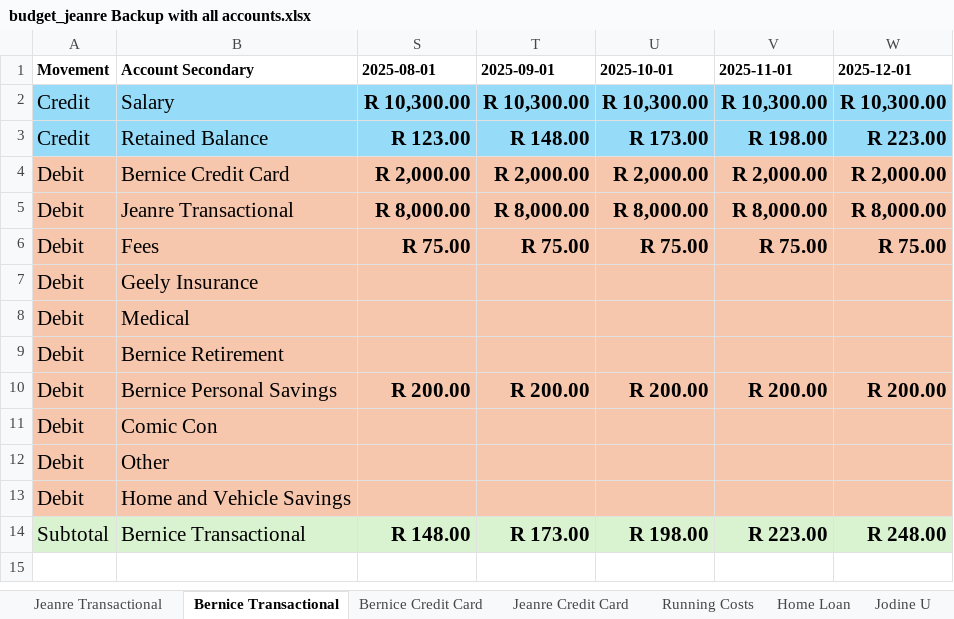
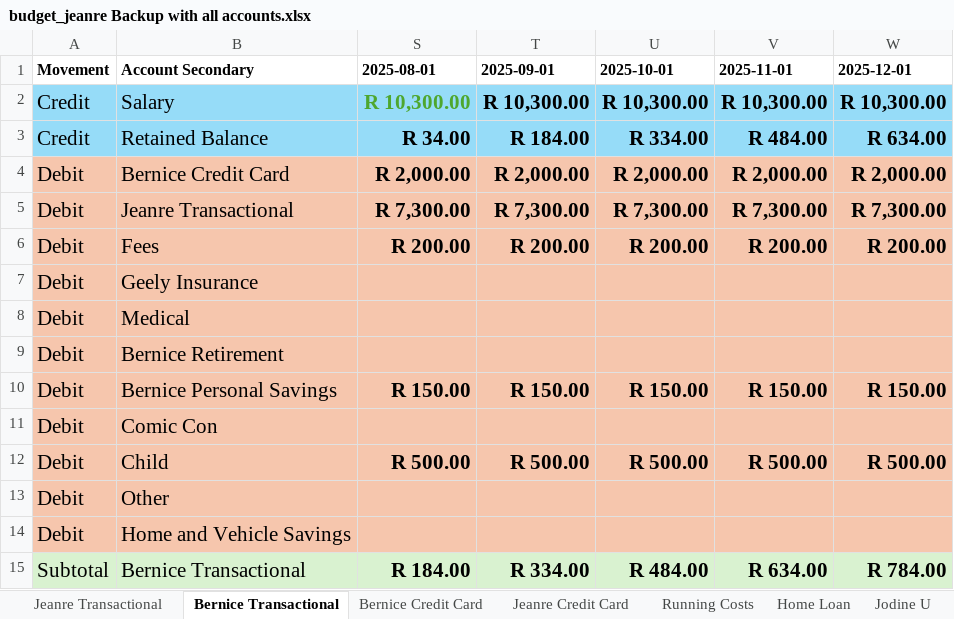
Before and after one commit to BicycleJeanre/ftrack, an Excel workbook: Archive/original-excel-sources/budget_jeanre Backup with all accounts.xlsx, sheet Bernice Transactional, drawn as a sheet; values as stored, in another font and other column widths than the file's, no borders; conditional formats and table styles not drawn; addresses are those after the commit; the diff names each change by its address in the sheet, - before the commit and + after, or states it on an @@ line.

Commit message:
manual budget updates

```diff
--- a/Archive/original-excel-sources/budget_jeanre Backup with all accounts.xlsx (sheet Bernice Transactional)
+++ b/Archive/original-excel-sources/budget_jeanre Backup with all accounts.xlsx (sheet Bernice Transactional)
-S2 text colour: black
+S2 text colour: #4EA72E
-S3 (2025-08-01): R 123.00
+S3 (2025-08-01): R 34.00
-T3 (2025-09-01): R 148.00
+T3 (2025-09-01): R 184.00
-U3 (2025-10-01): R 173.00
+U3 (2025-10-01): R 334.00
-V3 (2025-11-01): R 198.00
+V3 (2025-11-01): R 484.00
-W3 (2025-12-01): R 223.00
+W3 (2025-12-01): R 634.00
-S5 (2025-08-01): R 8,000.00
+S5 (2025-08-01): R 7,300.00
-T5 (2025-09-01): R 8,000.00
+T5 (2025-09-01): R 7,300.00
-U5 (2025-10-01): R 8,000.00
+U5 (2025-10-01): R 7,300.00
-V5 (2025-11-01): R 8,000.00
+V5 (2025-11-01): R 7,300.00
-W5 (2025-12-01): R 8,000.00
+W5 (2025-12-01): R 7,300.00
-S6 (2025-08-01): R 75.00
+S6 (2025-08-01): R 200.00
-T6 (2025-09-01): R 75.00
+T6 (2025-09-01): R 200.00
-U6 (2025-10-01): R 75.00
+U6 (2025-10-01): R 200.00
-V6 (2025-11-01): R 75.00
+V6 (2025-11-01): R 200.00
-W6 (2025-12-01): R 75.00
+W6 (2025-12-01): R 200.00
-S10 (2025-08-01): R 200.00
+S10 (2025-08-01): R 150.00
-T10 (2025-09-01): R 200.00
+T10 (2025-09-01): R 150.00
-U10 (2025-10-01): R 200.00
+U10 (2025-10-01): R 150.00
-V10 (2025-11-01): R 200.00
+V10 (2025-11-01): R 150.00
-W10 (2025-12-01): R 200.00
+W10 (2025-12-01): R 150.00
+row 12: Debit | Child | R 500.00 | R 500.00 | R 500.00 | R 500.00 | R 500.00
-S15 (2025-08-01): R 148.00
+S15 (2025-08-01): R 184.00
-T15 (2025-09-01): R 173.00
+T15 (2025-09-01): R 334.00
-U15 (2025-10-01): R 198.00
+U15 (2025-10-01): R 484.00
-V15 (2025-11-01): R 223.00
+V15 (2025-11-01): R 634.00
-W15 (2025-12-01): R 248.00
+W15 (2025-12-01): R 784.00
```
Also changed, not shown: sheet Bernice Credit Card, hidden cells, charts or pictures, Archive/original-excel-sources/budget-jodine-2025-2026.xlsx, 3 other files.
